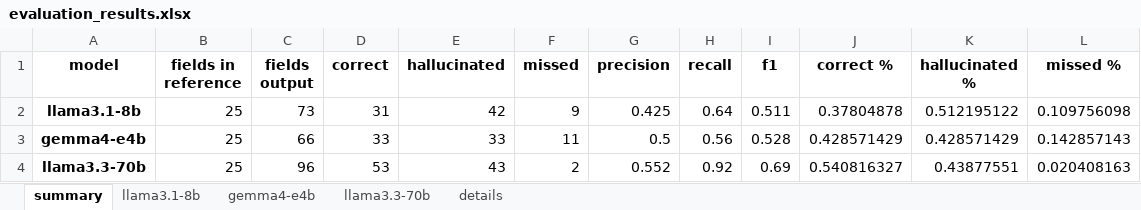
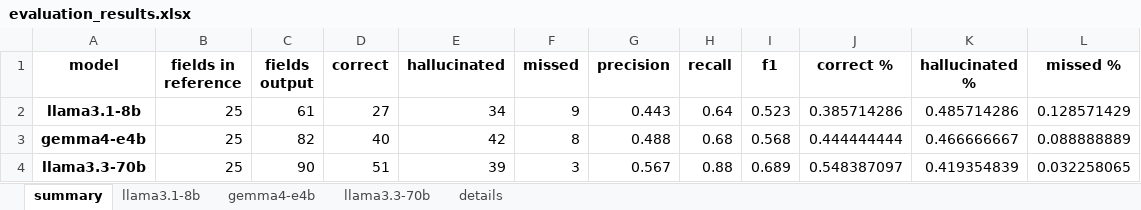
Before and after one commit to fairdataihub/dmpbridge, an Excel workbook: notebooks/rda-experiments/runs/v12-sample3/evaluation_results.xlsx, sheet summary, drawn as a sheet; values as stored, in another font and other column widths than the file's, no borders; the diff names each change by its address in the sheet, - before the commit and + after, or states it on an @@ line.

```diff
--- a/notebooks/rda-experiments/runs/v12-sample3/evaluation_results.xlsx (sheet summary)
+++ b/notebooks/rda-experiments/runs/v12-sample3/evaluation_results.xlsx (sheet summary)
-C2 (fields output): 73
+C2 (fields output): 61
-D2 (correct): 31
+D2 (correct): 27
-E2 (hallucinated): 42
+E2 (hallucinated): 34
-G2 (precision): 0.425
+G2 (precision): 0.443
-I2 (f1): 0.511
+I2 (f1): 0.523
-J2 (correct %): 0.37804878
+J2 (correct %): 0.385714286
-K2 (hallucinated %): 0.512195122
+K2 (hallucinated %): 0.485714286
-L2 (missed %): 0.109756098
+L2 (missed %): 0.128571429
-C3 (fields output): 66
+C3 (fields output): 82
-D3 (correct): 33
+D3 (correct): 40
-E3 (hallucinated): 33
+E3 (hallucinated): 42
-F3 (missed): 11
+F3 (missed): 8
-G3 (precision): 0.5
+G3 (precision): 0.488
-H3 (recall): 0.56
+H3 (recall): 0.68
-I3 (f1): 0.528
+I3 (f1): 0.568
-J3 (correct %): 0.428571429
+J3 (correct %): 0.444444444
-K3 (hallucinated %): 0.428571429
+K3 (hallucinated %): 0.466666667
-L3 (missed %): 0.142857143
+L3 (missed %): 0.088888889
-C4 (fields output): 96
+C4 (fields output): 90
-D4 (correct): 53
+D4 (correct): 51
-E4 (hallucinated): 43
+E4 (hallucinated): 39
-F4 (missed): 2
+F4 (missed): 3
-G4 (precision): 0.552
+G4 (precision): 0.567
-H4 (recall): 0.92
+H4 (recall): 0.88
-I4 (f1): 0.69
+I4 (f1): 0.689
-J4 (correct %): 0.540816327
+J4 (correct %): 0.548387097
-K4 (hallucinated %): 0.43877551
+K4 (hallucinated %): 0.419354839
-L4 (missed %): 0.020408163
+L4 (missed %): 0.032258065
```
Also changed, not shown: sheet details, sheet gemma4-e4b, sheet llama3.1-8b, sheet llama3.3-70b, 18 other files.
